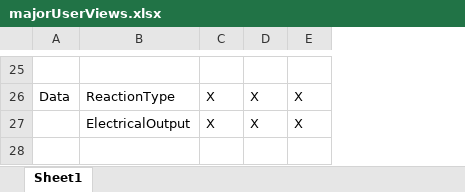
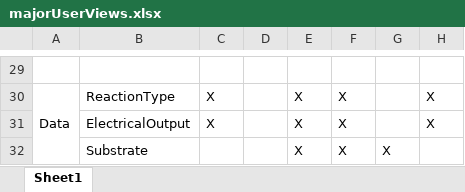
Before and after one commit to dr3w-sam/CS_4318_Database, an Excel workbook: majorUserViews.xlsx, sheet Sheet1, drawn as a sheet; only a part is shown, gaps mark what is left out; values as stored, in another font and other column widths than the file's, no cell formats; addresses are those after the commit; the diff covers the shown part only; the diff names each change by its address in the sheet, - before the commit and + after, or states it on an @@ line.

```diff
--- a/majorUserViews.xlsx (sheet Sheet1)
+++ b/majorUserViews.xlsx (sheet Sheet1)
+column C, rows 30-31: X | X
+column D, empty
+column G, empty
+A30:A32 merged
+row 32:  | Substrate |  |  | X | X | X
```
Also changed, not shown: 5 added rows, 1 removed row, 16 edited cells and merged cells elsewhere in this sheet, cell formats, 5 other files.
